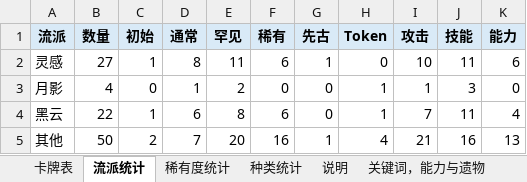
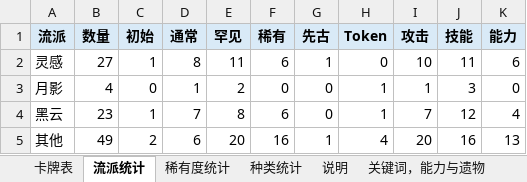
Before and after one commit to happyone13/YukiMod-sts2, an Excel workbook: docs/yuki-card-table.xlsx, sheet 流派统计, drawn as a sheet; values as stored, in another font and other column widths than the file's, no borders; the diff names each change by its address in the sheet, - before the commit and + after, or states it on an @@ line.

```diff
--- a/docs/yuki-card-table.xlsx (sheet 流派统计)
+++ b/docs/yuki-card-table.xlsx (sheet 流派统计)
-B4 (数量): 22
+B4 (数量): 23
-D4 (通常): 6
+D4 (通常): 7
-J4 (技能): 11
+J4 (技能): 12
-B5 (数量): 50
+B5 (数量): 49
-D5 (通常): 7
+D5 (通常): 6
-I5 (攻击): 21
+I5 (攻击): 20
```
Also changed, not shown: sheet 卡牌表, sheet 种类统计, sheet 稀有度统计, 44 other files.
